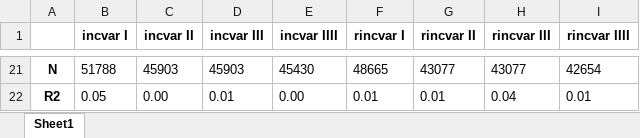
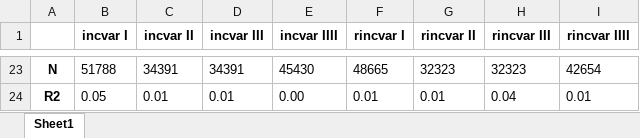
Before and after one commit to iworld1991/IncExpProject, an Excel workbook: WorkingFolder/Tables/micro_reg.xlsx, sheet Sheet1, drawn as a sheet; only a part is shown, gaps mark what is left out; values as stored, in another font and other column widths than the file's, no borders; addresses are those after the commit; the diff covers the shown part only; the diff names each change by its address in the sheet, - before the commit and + after, or states it on an @@ line.

```diff
--- a/WorkingFolder/Tables/micro_reg.xlsx (sheet Sheet1)
+++ b/WorkingFolder/Tables/micro_reg.xlsx (sheet Sheet1)
-C23 (incvar II): 45903
+C23 (incvar II): 34391
-D23 (incvar III): 45903
+D23 (incvar III): 34391
-G23 (rincvar II): 43077
+G23 (rincvar II): 32323
-H23 (rincvar III): 43077
+H23 (rincvar III): 32323
-C24 (incvar II): 0.00
+C24 (incvar II): 0.01
```
Also changed, not shown: 4 added rows, 2 removed rows and 28 edited cells elsewhere in this sheet, 19 other files.
